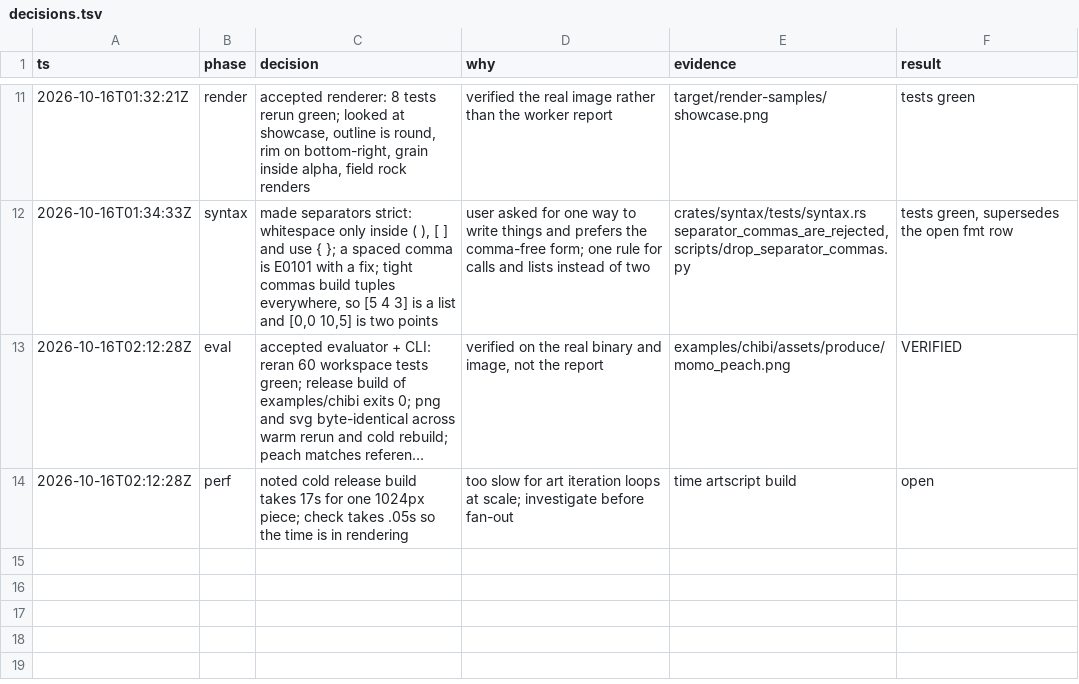
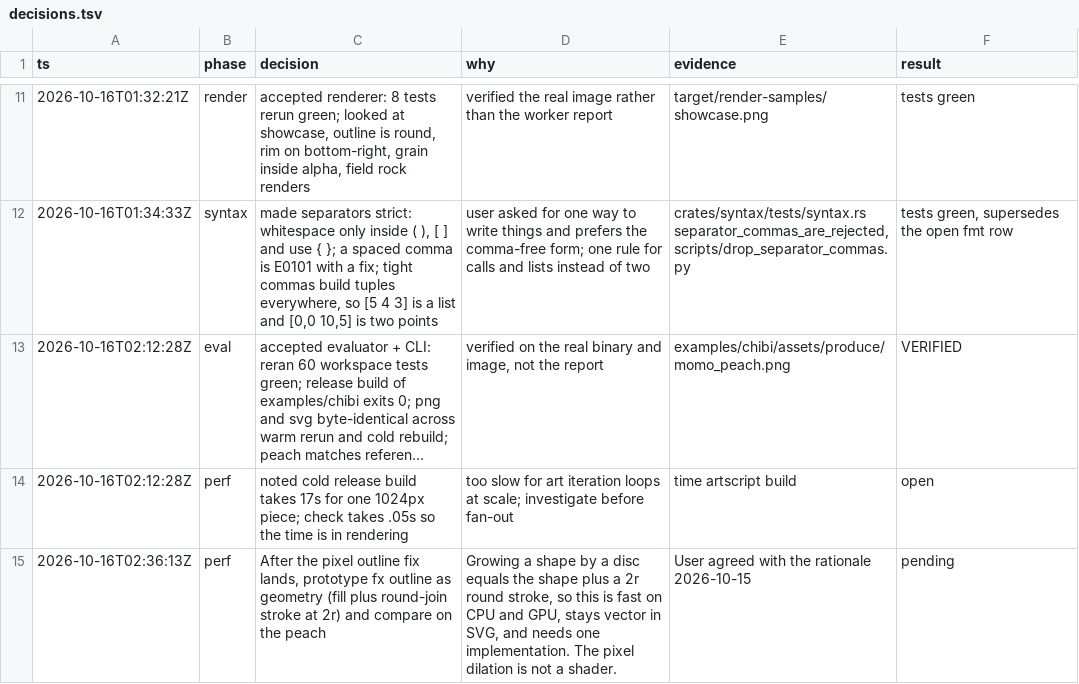
Before and after one commit to tvanhens/artscript, a TSV file: docs/decisions.tsv, drawn as a sheet; only a part is shown, gaps mark what is left out; long unchanged cells end in ….

Commit message:
Add token comparison script and log outline decisions

```diff
--- a/docs/decisions.tsv
+++ b/docs/decisions.tsv
@@ -14 +14,2 @@ ts	phase	decision	why	evidence	result
 2026-10-16T02:12:28Z	perf	noted cold release build takes 17s for one 1024px piece; check takes .05s so the time is in rendering	too slow for art iteration loops at scale; investigate before fan-out	time artscript build	open
+2026-10-16T02:36:13Z	perf	After the pixel outline fix lands, prototype fx outline as geometry (fill plus round-join stroke at 2r) and compare on the peach	Growing a shape by a disc equals the shape plus a 2r round stroke, so this is fast on CPU and GPU, stays vector in SVG, and needs one implementation. The pixel dilation is not a shader.	User agreed with the rationale 2026-10-15	pending
```
Also changed, not shown: 1 other file.
